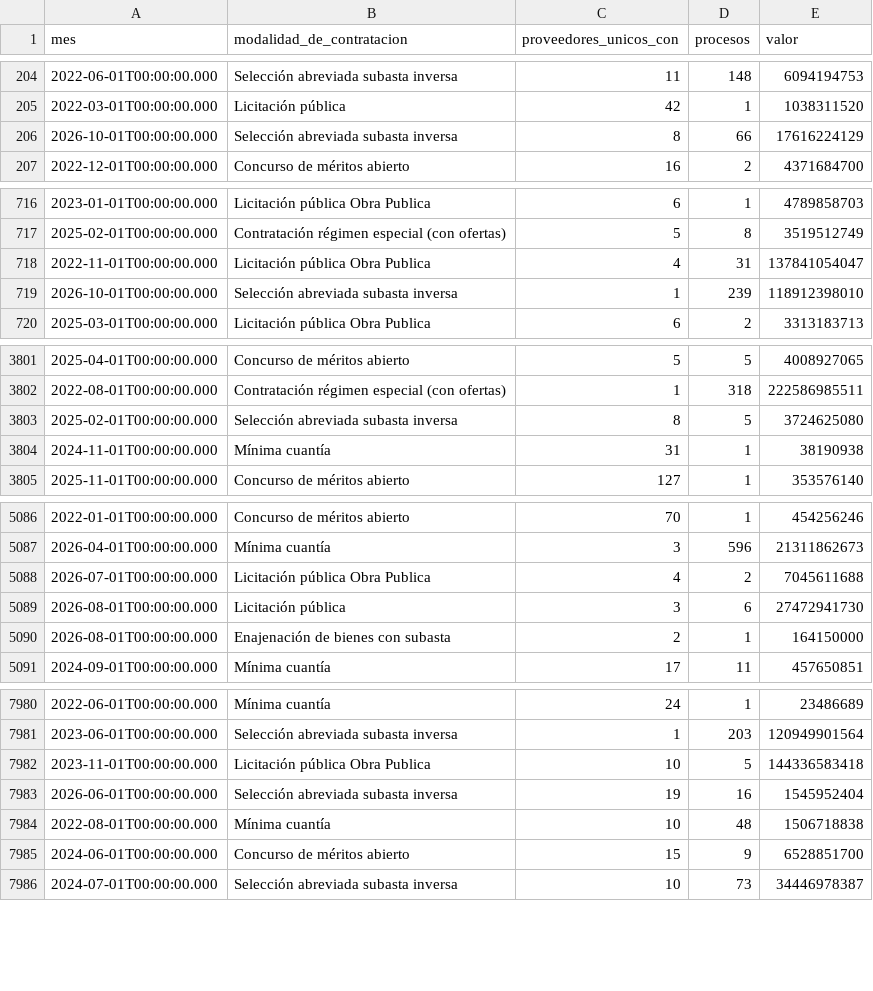
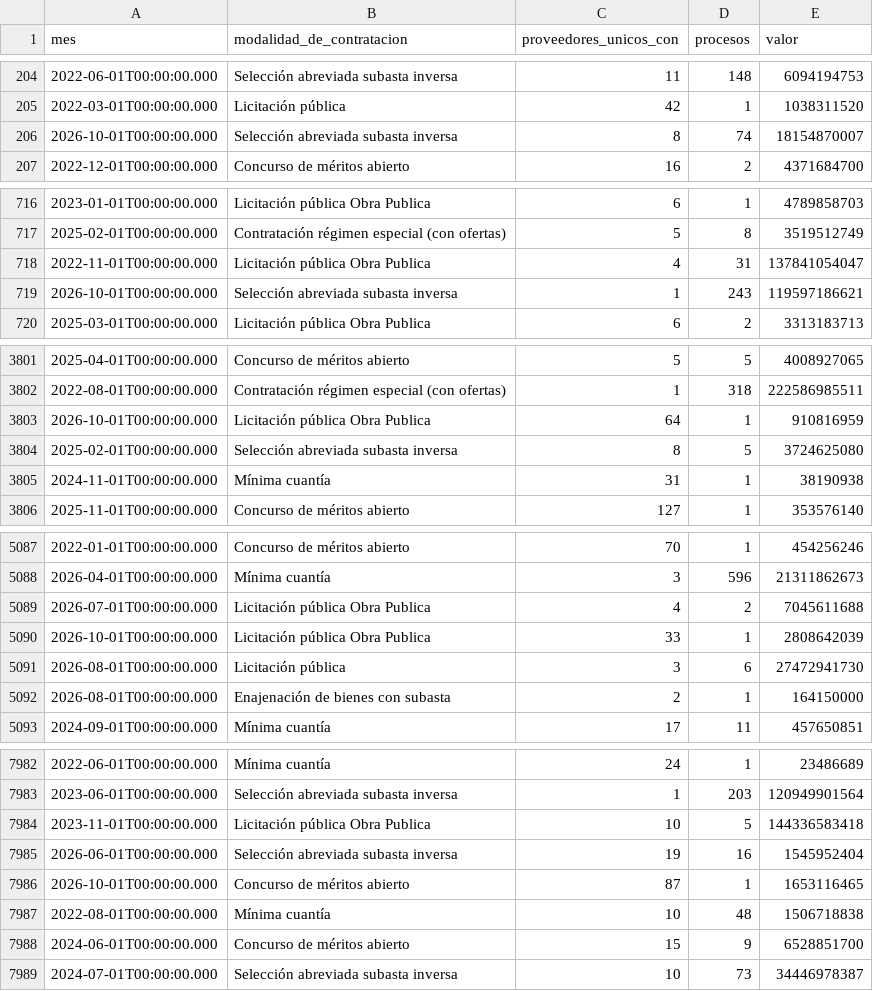
Before and after one commit to fundacionipg-sys/observatorio-datos, a CSV file: datos/productos/radar_oferentes_por_proceso.csv, drawn as a sheet; only a part is shown, gaps mark what is left out; the diff covers the shown part only.

Commit message:
Productos 2026-10-29

```diff
--- a/datos/productos/radar_oferentes_por_proceso.csv
+++ b/datos/productos/radar_oferentes_por_proceso.csv
@@ -205,3 +205,3 @@
 "2022-03-01T00:00:00.000","Licitación pública","42","1","1038311520"
-"2026-10-01T00:00:00.000","Selección abreviada subasta inversa","8","66","17616224129"
+"2026-10-01T00:00:00.000","Selección abreviada subasta inversa","8","74","18154870007"
 "2022-12-01T00:00:00.000","Concurso de méritos abierto","16","2","4371684700"
@@ -718,3 +718,3 @@
 "2022-11-01T00:00:00.000","Licitación pública Obra Publica","4","31","137841054047"
-"2026-10-01T00:00:00.000","Selección abreviada subasta inversa","1","239","118912398010"
+"2026-10-01T00:00:00.000","Selección abreviada subasta inversa","1","243","119597186621"
 "2025-03-01T00:00:00.000","Licitación pública Obra Publica","6","2","3313183713"
@@ -3802,2 +3802,3 @@
 "2022-08-01T00:00:00.000","Contratación régimen especial (con ofertas)","1","318","222586985511"
+"2026-10-01T00:00:00.000","Licitación pública Obra Publica","64","1","910816959"
 "2025-02-01T00:00:00.000","Selección abreviada subasta inversa","8","5","3724625080"
@@ -5088,2 +5089,3 @@
 "2026-07-01T00:00:00.000","Licitación pública Obra Publica","4","2","7045611688"
+"2026-10-01T00:00:00.000","Licitación pública Obra Publica","33","1","2808642039"
 "2026-08-01T00:00:00.000","Licitación pública","3","6","27472941730"
@@ -7983,2 +7985,3 @@
 "2026-06-01T00:00:00.000","Selección abreviada subasta inversa","19","16","1545952404"
+"2026-10-01T00:00:00.000","Concurso de méritos abierto","87","1","1653116465"
 "2022-08-01T00:00:00.000","Mínima cuantía","10","48","1506718838"
```
Also changed, not shown: 49 edited cells elsewhere in this file, datos/productos/_registro.csv, datos/productos/radar_modalidad_mensual.csv, 1 other file.
